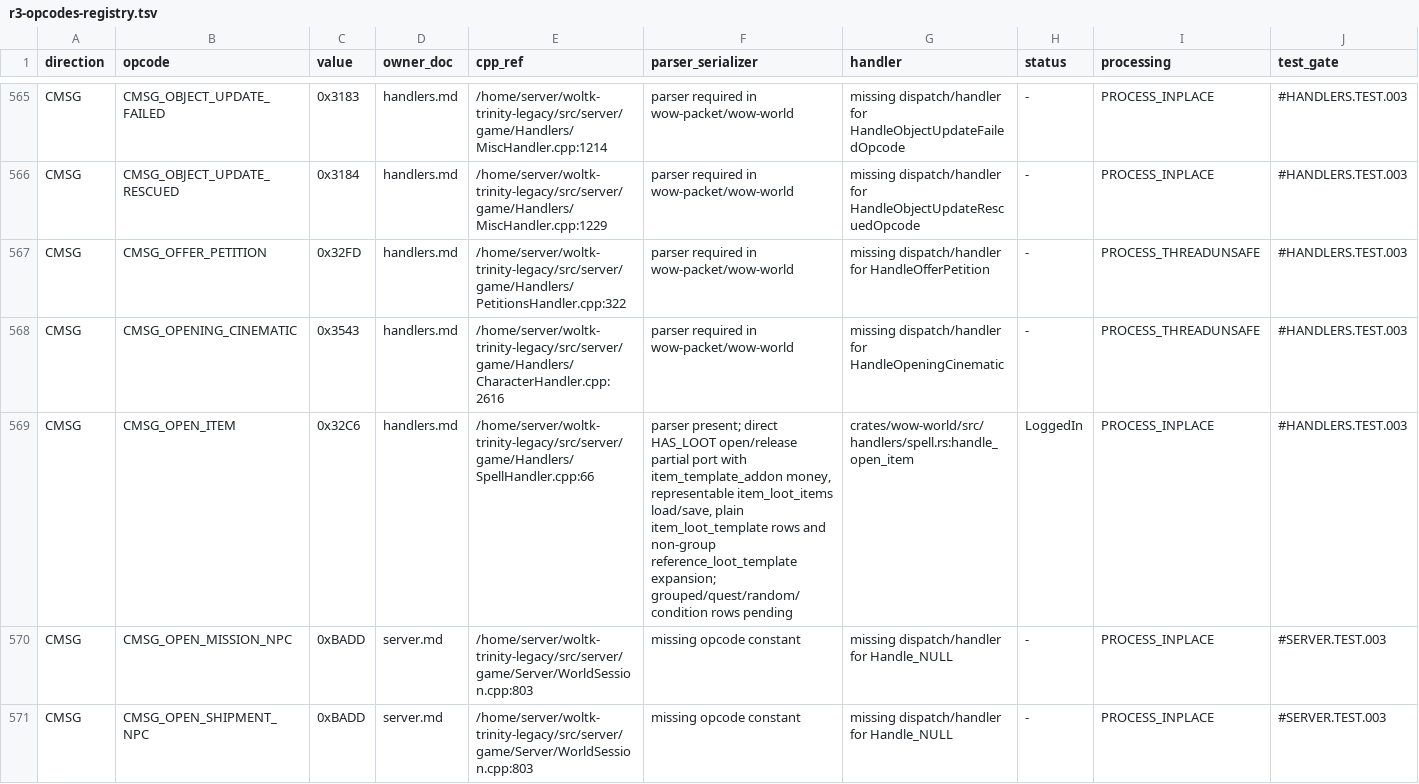
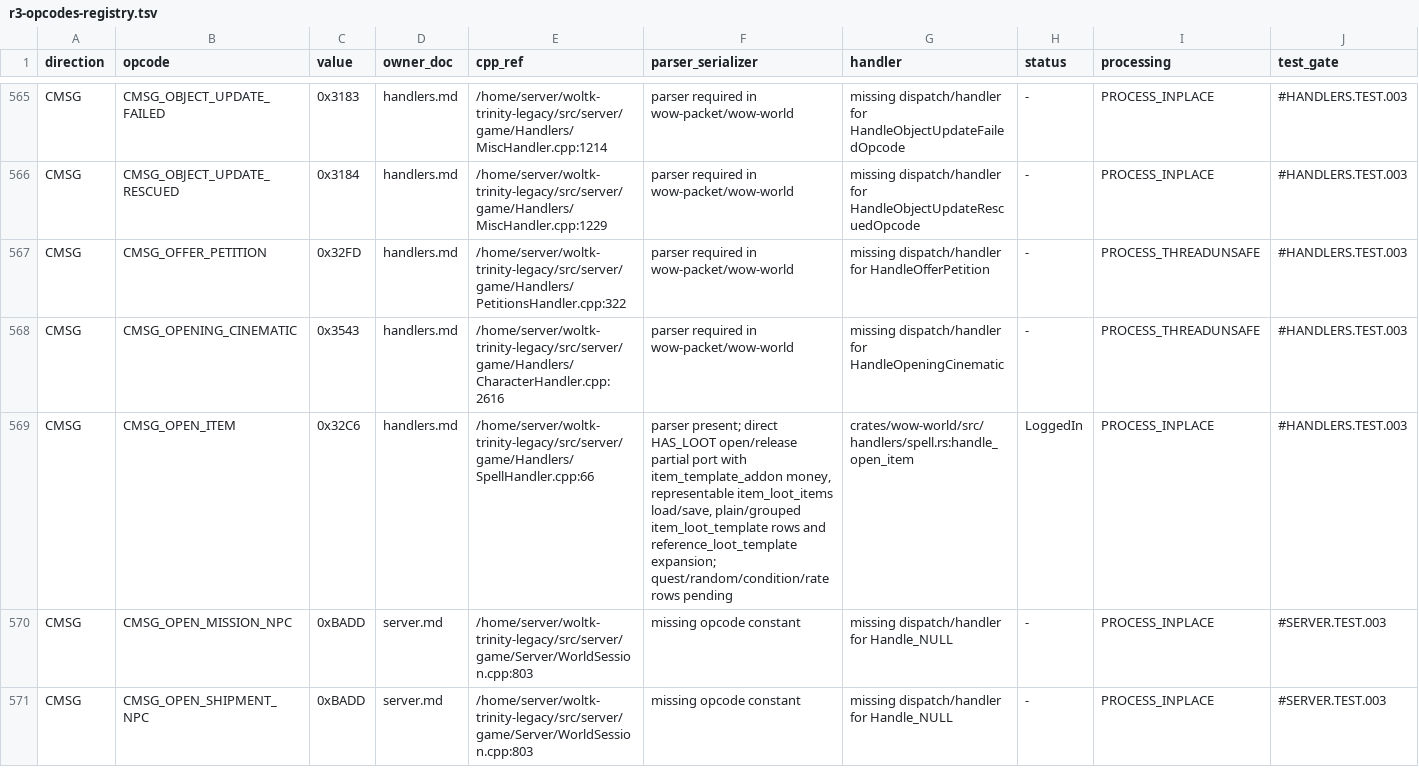
Before and after one commit to idairfguido/rustycore, a TSV file: docs/migration/inventory/r3-opcodes-registry.tsv, drawn as a sheet; only a part is shown, gaps mark what is left out; the diff names each change by its address in the sheet, - before the commit and + after, or states it on an @@ line.

```diff
--- a/docs/migration/inventory/r3-opcodes-registry.tsv
+++ b/docs/migration/inventory/r3-opcodes-registry.tsv
-F569 (parser_serializer): …item_loot_items load/save, plain item_loot_template rows and non-group reference_loot_template expansion; grouped/quest/random/condition rows pending
+F569 (parser_serializer): …item_loot_items load/save, plain/grouped item_loot_template rows and reference_loot_template expansion; quest/random/condition/rate rows pending
```
Also changed, not shown: docs/migration/inventory/r8-entities-miniphase.tsv, 3 other files.
